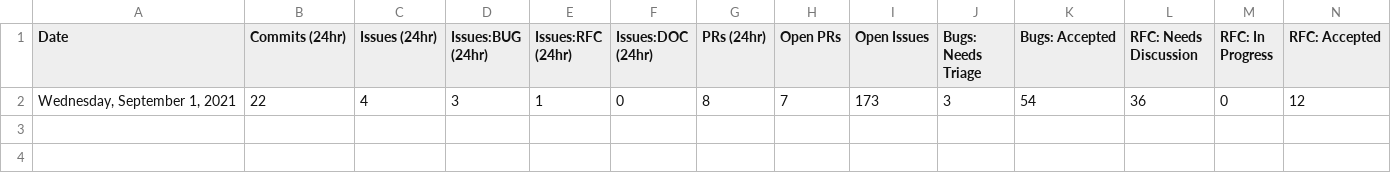
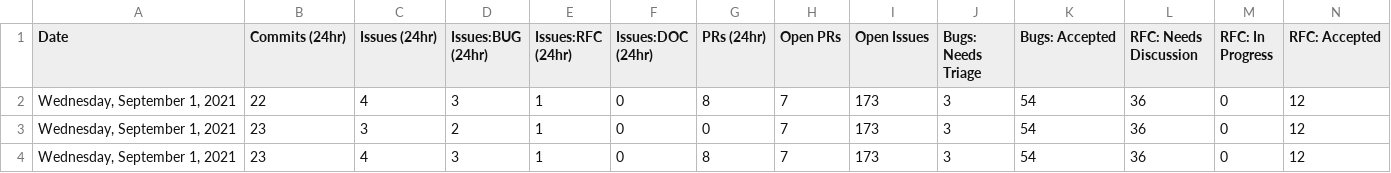
Before and after one commit to carmen16gm/astro, a CSV file: scripts/stats/stats.csv, drawn as a sheet; only a part is shown; rows hold the shown columns only; the diff names each change by its address in the sheet, - before the commit and + after, or states it on an @@ line.

Commit message:
add stats on activity in last 24 hours

```diff
--- a/scripts/stats/stats.csv
+++ b/scripts/stats/stats.csv
+row 3: Wednesday, September 1, 2021 | 23 | 3 | 2 | 1 | 0 | 0 | 7 | 173 | 3 | 54 | 36 | 0 | 12
+row 4: Wednesday, September 1, 2021 | 23 | 4 | 3 | 1 | 0 | 8 | 7 | 173 | 3 | 54 | 36 | 0 | 12
```
Also changed, not shown: 1 other file.
